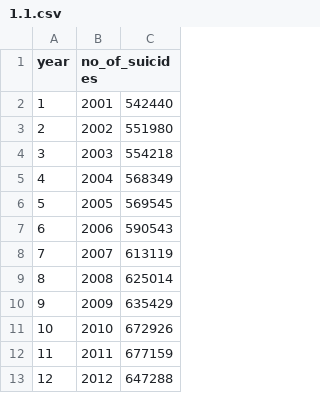
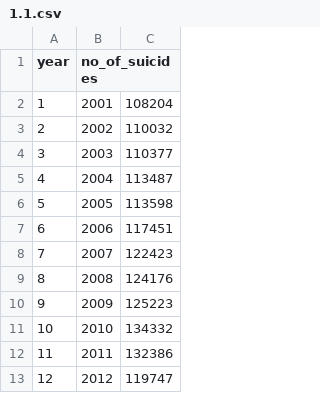
Before and after one commit to ItsRRM97/Suicides-in-India, a CSV file: output/1.1.csv, drawn as a sheet.

```diff
--- a/output/1.1.csv
+++ b/output/1.1.csv
@@ -1,13 +1,13 @@
 "year","no_of_suicides"
-"1",2001,542440
-"2",2002,551980
-"3",2003,554218
-"4",2004,568349
-"5",2005,569545
-"6",2006,590543
-"7",2007,613119
-"8",2008,625014
-"9",2009,635429
-"10",2010,672926
-"11",2011,677159
-"12",2012,647288
+"1",2001,108204
+"2",2002,110032
+"3",2003,110377
+"4",2004,113487
+"5",2005,113598
+"6",2006,117451
+"7",2007,122423
+"8",2008,124176
+"9",2009,125223
+"10",2010,134332
+"11",2011,132386
+"12",2012,119747
```
Also changed, not shown: output/1.2.csv, output/1.4.csv, 22 other files.
